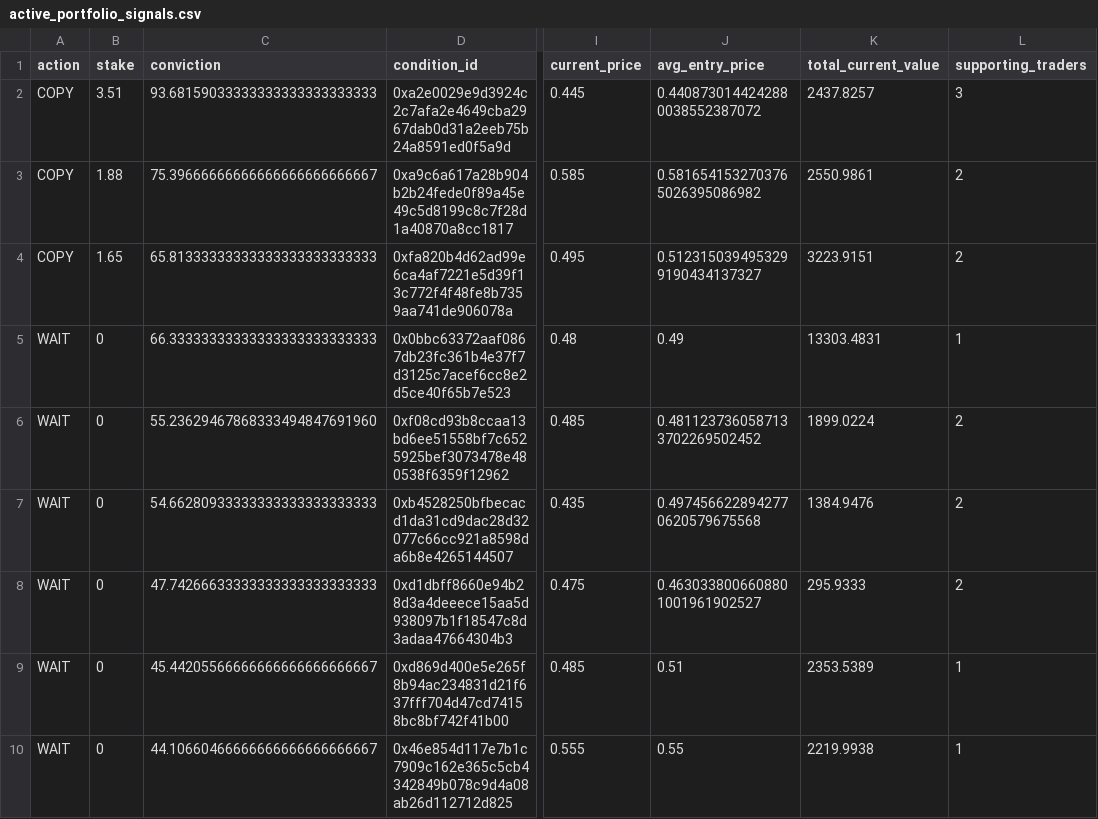
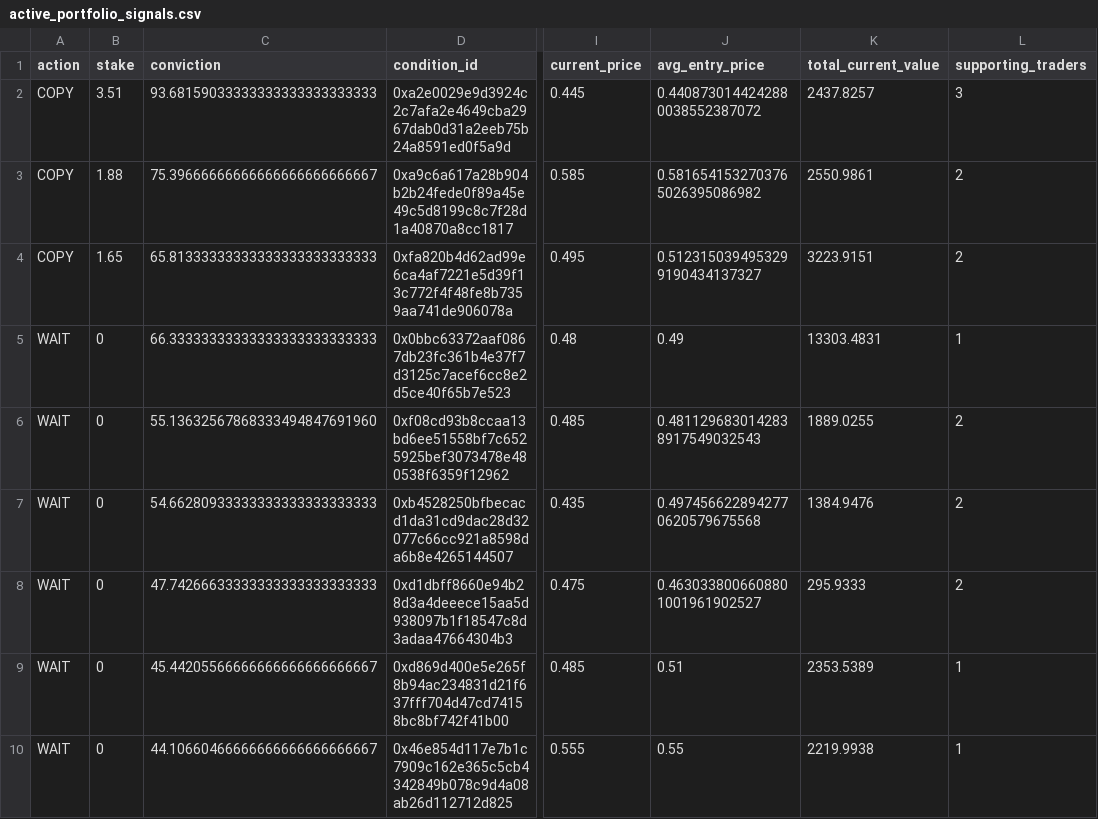
Before and after one commit to giuseppemineo685-beep/atlantis-polymarket-screening, a CSV file: outputs/active_portfolio_signals.csv, drawn as a sheet; only a part is shown, gaps mark what is left out; the diff covers the shown part only; the diff names each change by its address in the sheet, - before the commit and + after, or states it on an @@ line.

```diff
--- a/outputs/active_portfolio_signals.csv
+++ b/outputs/active_portfolio_signals.csv
-C6 (conviction): 55.23629467868333494847691960
+C6 (conviction): 55.13632567868333494847691960
-J6 (avg_entry_price): 0.4811237360587133702269502452
+J6 (avg_entry_price): 0.4811296830142838917549032543
-K6 (total_current_value): 1899.0224
+K6 (total_current_value): 1889.0255
```
Also changed, not shown: 8 added rows, 2 removed rows and 3 edited cells elsewhere in this file, outputs/trade_log.csv, 1 other file.
